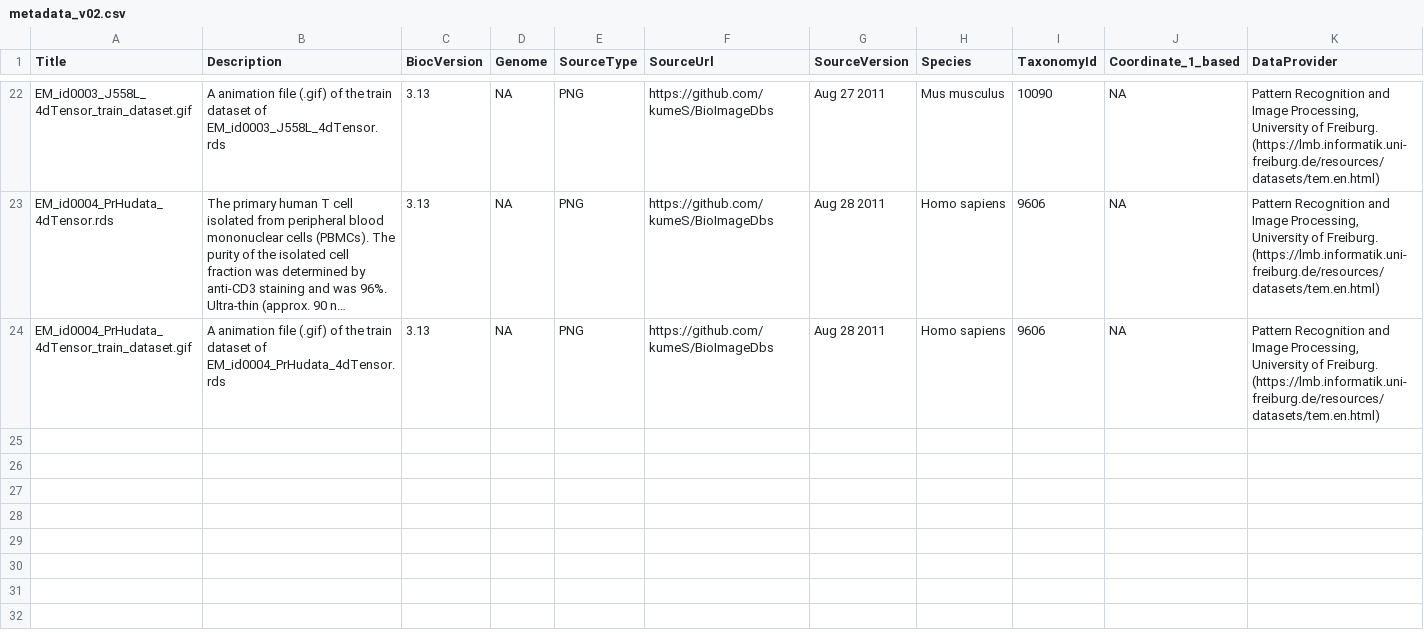
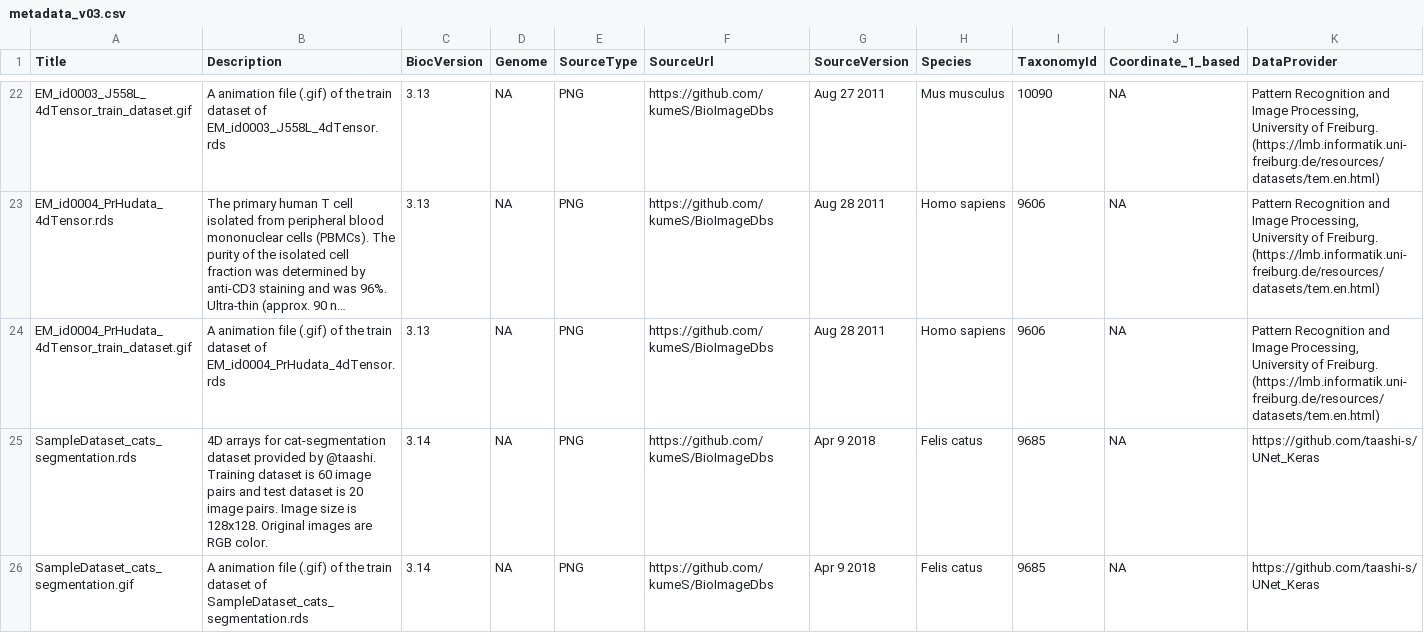
Before and after one commit to kumeS/BioImageDbs, a CSV file: inst/extdata/metadata_v03.csv (was inst/extdata/metadata_v02.csv), drawn as a sheet; only a part is shown, gaps mark what is left out; long unchanged cells end in …; rows hold the shown columns only; the diff names each change by its address in the sheet, - before the commit and + after, or states it on an @@ line.

```diff
--- a/inst/extdata/metadata_v02.csv
+++ b/inst/extdata/metadata_v03.csv
+row 25: SampleDataset_cats_segmentation.rds | 4D arrays for cat-segmentation dataset provided by @taashi. Training dataset is 60 image pairs and test dataset is 20 image pairs. Image size is 128x128. Original images are RGB color. | 3.14 | NA | PNG | https://github.com/kumeS/BioImageDbs | Apr 9 2018 | Felis catus | 9685 | NA | https://github.com/taashi-s/UNet_Keras
+row 26: SampleDataset_cats_segmentation.gif | A animation file (.gif) of the train dataset of SampleDataset_cats_segmentation.rds | 3.14 | NA | PNG | https://github.com/kumeS/BioImageDbs | Apr 9 2018 | Felis catus | 9685 | NA | https://github.com/taashi-s/UNet_Keras
```
Also changed, not shown: 2 other files.
